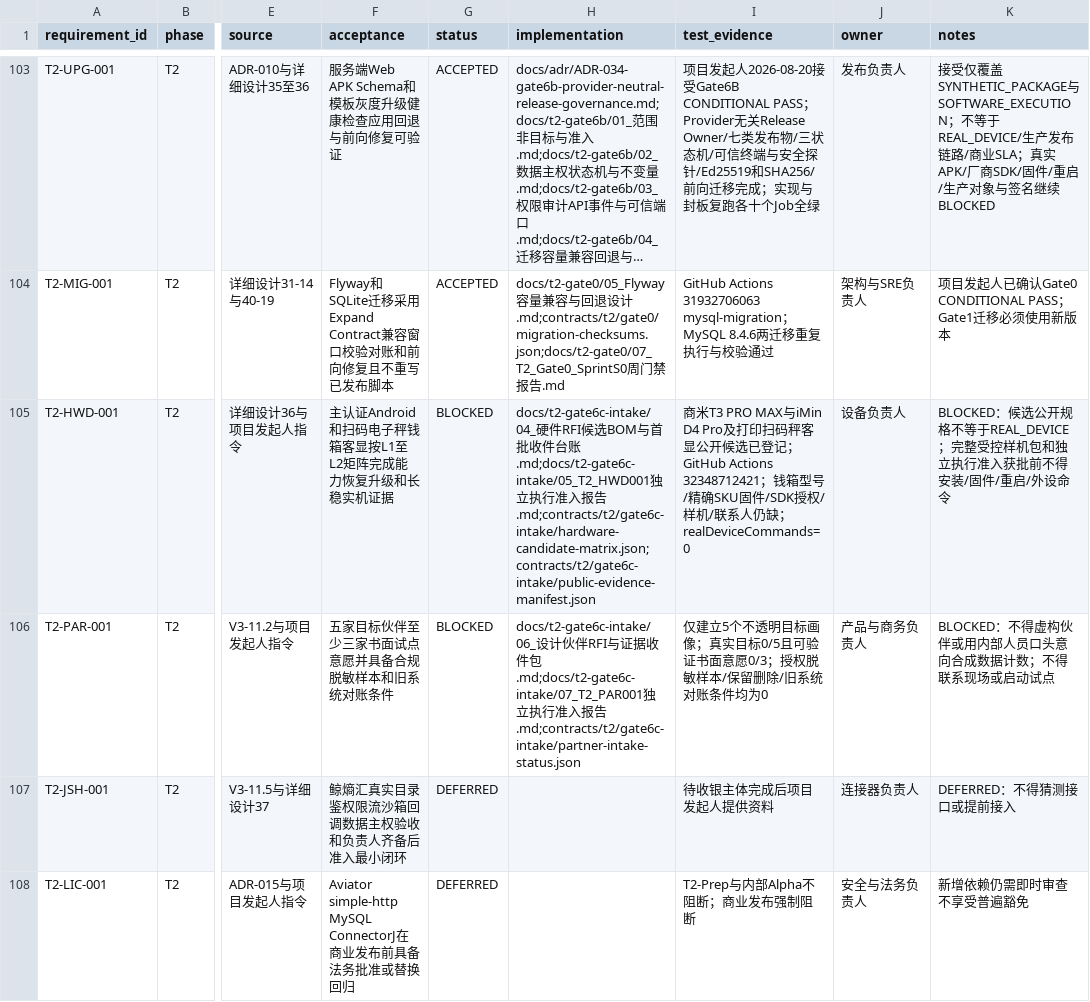
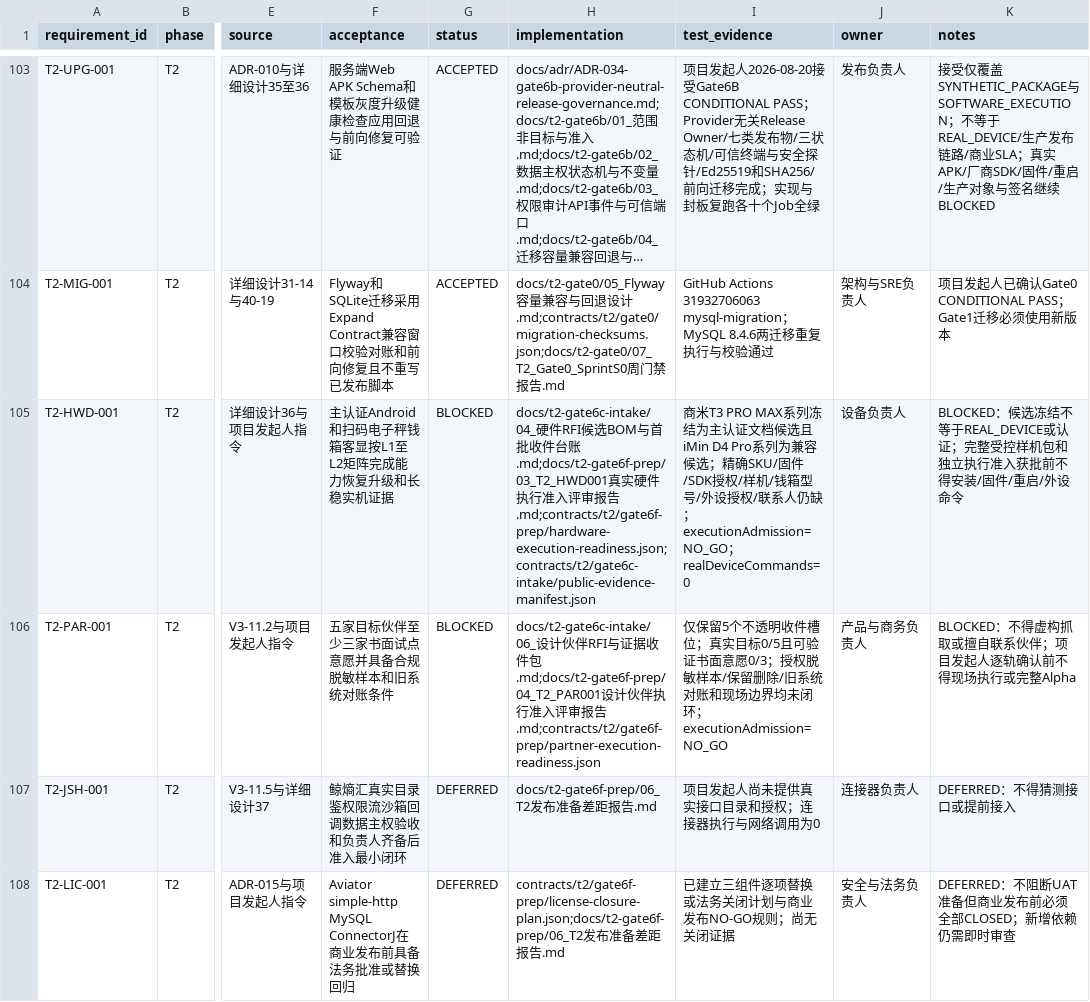
Before and after one commit to eiven-xxw/jshPOS, a CSV file: docs/governance/rtm.csv, drawn as a sheet; only a part is shown, gaps mark what is left out; long unchanged cells end in …; the diff covers the shown part only; the diff names each change by its address in the sheet, - before the commit and + after, or states it on an @@ line.

Commit message:
docs(t2): prepare Gate 6F external admission and alpha UAT

```diff
--- a/docs/governance/rtm.csv
+++ b/docs/governance/rtm.csv
-H105 (implementation): …台账.md;docs/t2-gate6c-intake/05_T2_HWD001独立执行准入报告.md;contracts/t2/gate6c-intake/hardware-candidate-matrix.json;contracts/t2/gate6c-intake/public-evidence-manifest.json
+H105 (implementation): …台账.md;docs/t2-gate6f-prep/03_T2_HWD001真实硬件执行准入评审报告.md;contracts/t2/gate6f-prep/hardware-execution-readiness.json;contracts/t2/gate6c-intake/public-evidence-manifest.json
-I105 (test_evidence): …米T3 PRO MAX与iMin D4 Pro及打印扫码秤客显公开候选已登记；GitHub Actions 32348712421；钱箱型号/精确SKU固件/SDK授权/样机/联系人仍缺；realDeviceCommands=0
+I105 (test_evidence): …米T3 PRO MAX系列冻结为主认证文档候选且iMin D4 Pro系列为兼容候选；精确SKU/固件/SDK授权/样机/钱箱型号/外设授权/联系人仍缺；executionAdmission=NO_GO；realDeviceCommands=0
-K105 (notes): BLOCKED：候选公开规格不等于REAL_DEVICE；完整受…
+K105 (notes): BLOCKED：候选冻结不等于REAL_DEVICE或认证；完整受…
-H106 (implementation): …件包.md;docs/t2-gate6c-intake/07_T2_PAR001独立执行准入报告.md;contracts/t2/gate6c-intake/partner-intake-status.json
+H106 (implementation): …件包.md;docs/t2-gate6f-prep/04_T2_PAR001设计伙伴执行准入评审报告.md;contracts/t2/gate6f-prep/partner-execution-readiness.json
-I106 (test_evidence): 仅建立5个不透明目标画像；真实目标0/5且可验证书面意愿0/3；授权脱敏样本/保留删除/旧系统对账条件均为0
+I106 (test_evidence): 仅保留5个不透明收件槽位；真实目标0/5且可验证书面意愿0/3；授权脱敏样本/保留删除/旧系统对账和现场边界均未闭环；executionAdmission=NO_GO
-K106 (notes): BLOCKED：不得虚构伙伴或用内部人员口头意向合成数据计数；不得联系现场或启动试点
+K106 (notes): BLOCKED：不得虚构抓取或擅自联系伙伴；项目发起人逐轨确认前不得现场执行或完整Alpha
-H107 (implementation): (empty)
+H107 (implementation): docs/t2-gate6f-prep/06_T2发布准备差距报告.md
-I107 (test_evidence): 待收银主体完成后项目发起人提供资料
+I107 (test_evidence): 项目发起人尚未提供真实接口目录和授权；连接器执行与网络调用为0
-H108 (implementation): (empty)
+H108 (implementation): contracts/t2/gate6f-prep/license-closure-plan.json;docs/t2-gate6f-prep/06_T2发布准备差距报告.md
-I108 (test_evidence): T2-Prep与内部Alpha不阻断；商业发布强制阻断
+I108 (test_evidence): 已建立三组件逐项替换或法务关闭计划与商业发布NO-GO规则；尚无关闭证据
-K108 (notes): 新增依赖仍需即时审查不享受普遍豁免
+K108 (notes): DEFERRED：不阻断UAT准备但商业发布前必须全部CLOSED；新增依赖仍需即时审查
```
Also changed, not shown: 21 edited cells elsewhere in this file, 26 other files.
